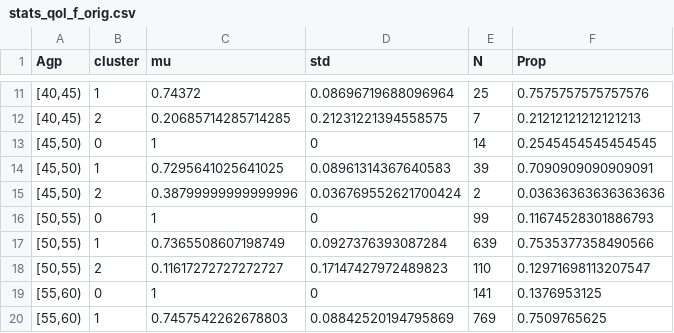
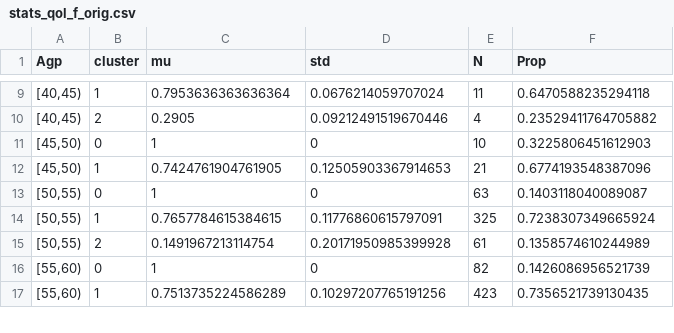
Before and after one commit to TimeWz667/HPRU_HZQoL, a CSV file: docs/tabs/stats_qol_f_orig.csv, drawn as a sheet; only a part is shown, gaps mark what is left out; the diff covers the shown part only.

```diff
--- a/docs/tabs/stats_qol_f_orig.csv
+++ b/docs/tabs/stats_qol_f_orig.csv
@@ -11,10 +9,9 @@ Agp,cluster,mu,std,N,Prop
-"[40,45)",1,0.74372,0.08696719688096964,25,0.7575757575757576
-"[40,45)",2,0.20685714285714285,0.21231221394558575,7,0.21212121212121213
-"[45,50)",0,1,0,14,0.2545454545454545
-"[45,50)",1,0.7295641025641025,0.08961314367640583,39,0.7090909090909091
-"[45,50)",2,0.38799999999999996,0.036769552621700424,2,0.03636363636363636
-"[50,55)",0,1,0,99,0.11674528301886793
-"[50,55)",1,0.7365508607198749,0.0927376393087284,639,0.7535377358490566
-"[50,55)",2,0.11617272727272727,0.17147427972489823,110,0.12971698113207547
-"[55,60)",0,1,0,141,0.1376953125
-"[55,60)",1,0.7457542262678803,0.08842520194795869,769,0.7509765625
+"[40,45)",1,0.7953636363636364,0.0676214059707024,11,0.6470588235294118
+"[40,45)",2,0.2905,0.09212491519670446,4,0.23529411764705882
+"[45,50)",0,1,0,10,0.3225806451612903
+"[45,50)",1,0.7424761904761905,0.12505903367914653,21,0.6774193548387096
+"[50,55)",0,1,0,63,0.1403118040089087
+"[50,55)",1,0.7657784615384615,0.11776860615797091,325,0.7238307349665924
+"[50,55)",2,0.1491967213114754,0.20171950985399928,61,0.1358574610244989
+"[55,60)",0,1,0,82,0.1426086956521739
+"[55,60)",1,0.7513735224586289,0.10297207765191256,423,0.7356521739130435
```
Also changed, not shown: 2 removed rows and 101 edited cells elsewhere in this file, docs/tabs/fit_time2zero.csv, docs/tabs/stats_qol_f_uk.csv, 18 other files.
